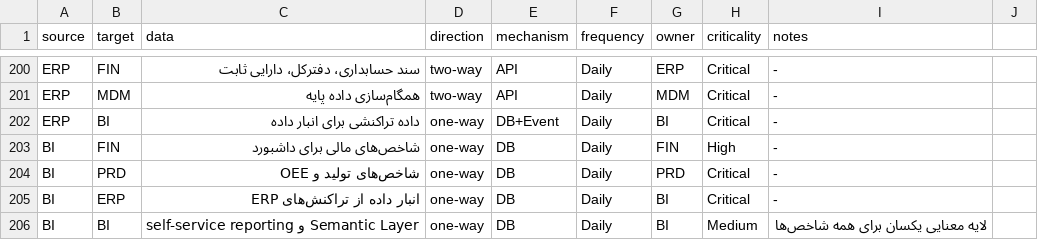
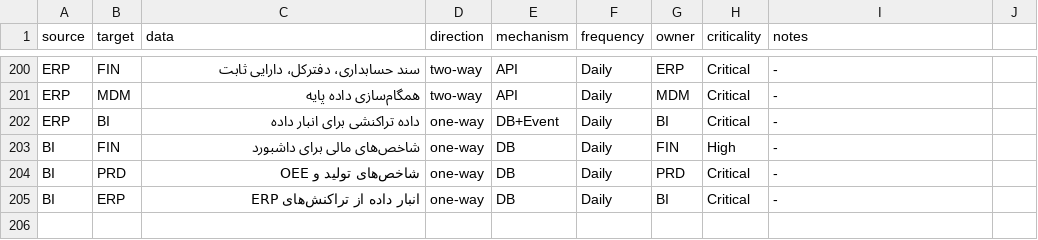
Before and after one commit to rahmaniho/Industrial_factory, a CSV file: data/integration_matrix.csv, drawn as a sheet; only a part is shown, gaps mark what is left out.

Commit message:
یکپارچه‌سازی اعداد، پرسش‌نامهٔ مشتری و اعتبارسنجیِ خودکار
یکپارچه‌سازی داده:
- بودجه و زمان‌بندی از CSV بازمحاسبه شد (۴.۹۶–۸.۴۲ میلیون دلار، ۱۰۲ هفته ≈ ۲۴ ماه)
  و در خلاصهٔ مدیریتی، نقشهٔ راه و README یکسان شد
- حذف رابطهٔ تکراری BI→BI از ماتریس یکپارچگی (۲۰۴ رابطه)
- اصلاح سطحِ ۵ ریسک که با امتیازشان هم‌خوان نبود (توزیع: ۷ بحرانی، ۸ بالا، ۵ متوسط)

منبع ماشین‌خوان جدید:
- open_questions.csv شامل ۳۰ پرسش با اولویت، پاسخ‌گو، وابستگی و قالب پاسخ
- مستند ۱۶ از این CSV تولید می‌شود و دیگر دستی ویرایش نمی‌شود
- مستند ۲۴ (پرسش‌نامهٔ قابل تکمیل برای مشتری) از همان منبع تولید می‌شود

کیفیت و ابزار:
- اعتبارسنجیِ امتیاز و سطح ریسک در مولّد؛ ناسازگاری باعث توقف تولید می‌شود
- یکسان‌سازی ارقام فارسی در همهٔ مستندات تولیدی
- زنجیرهٔ ناوبری کامل شد (۱۹→۲۰ و ۲۳→۲۴)؛ صحتِ همهٔ پیوندهای داخلی بررسی شد

داشبورد:
- بخش تازهٔ «پرسش‌های باز» با فیلتر اولویت و گروه
- کاشیِ آماریِ پرسش‌های بلوکه‌کننده

Co-authored-by: arena-agent <297053741+arena-agent@users.noreply.github.com>

```diff
--- a/data/integration_matrix.csv
+++ b/data/integration_matrix.csv
@@ -205,2 +205 @@ BI,PRD,"شاخص‌های تولید و OEE",one-way,DB,Daily,PRD,Critical,-
 BI,ERP,"انبار داده از تراکنش‌های ERP",one-way,DB,Daily,BI,Critical,-
-BI,BI," self-service reporting و Semantic Layer",one-way,DB,Daily,BI,Medium,لایه معنایی یکسان برای همه شاخص‌ها
```
Also changed, not shown: data/risk_register.csv, 12 other files.
